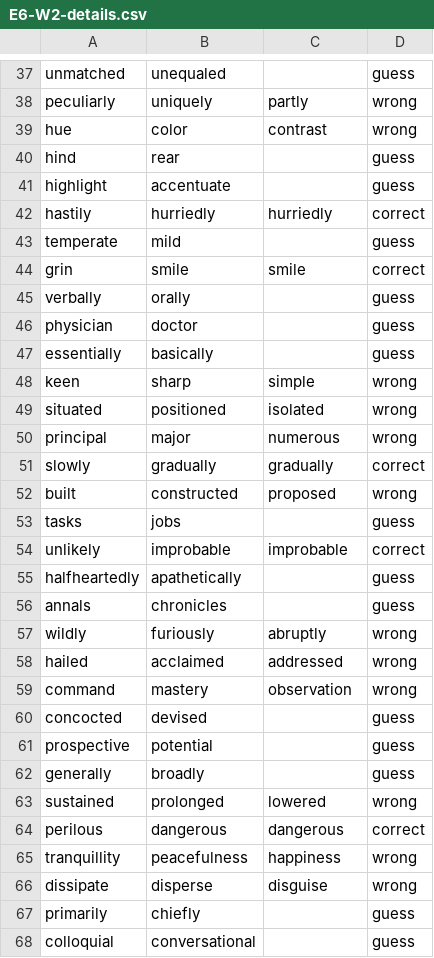
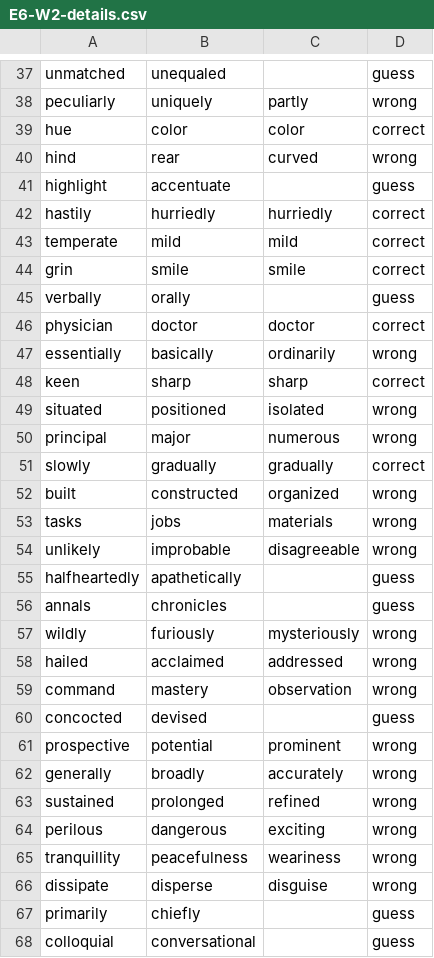
Before and after one commit to suinkangme/Word-Embeddings-Experiments, a CSV file: output_files/E6-W2-details.csv, drawn as a sheet; only a part is shown, gaps mark what is left out; the diff covers the shown part only.

```diff
--- a/output_files/E6-W2-details.csv
+++ b/output_files/E6-W2-details.csv
@@ -38,12 +38,12 @@ unmatched,unequaled,,guess
 peculiarly,uniquely,partly,wrong
-hue,color,contrast,wrong
-hind,rear,,guess
+hue,color,color,correct
+hind,rear,curved,wrong
 highlight,accentuate,,guess
 hastily,hurriedly,hurriedly,correct
-temperate,mild,,guess
+temperate,mild,mild,correct
 grin,smile,smile,correct
 verbally,orally,,guess
-physician,doctor,,guess
-essentially,basically,,guess
-keen,sharp,simple,wrong
+physician,doctor,doctor,correct
+essentially,basically,ordinarily,wrong
+keen,sharp,sharp,correct
 situated,positioned,isolated,wrong
@@ -51,8 +51,8 @@ principal,major,numerous,wrong
 slowly,gradually,gradually,correct
-built,constructed,proposed,wrong
-tasks,jobs,,guess
-unlikely,improbable,improbable,correct
+built,constructed,organized,wrong
+tasks,jobs,materials,wrong
+unlikely,improbable,disagreeable,wrong
 halfheartedly,apathetically,,guess
 annals,chronicles,,guess
-wildly,furiously,abruptly,wrong
+wildly,furiously,mysteriously,wrong
 hailed,acclaimed,addressed,wrong
@@ -60,7 +60,7 @@ command,mastery,observation,wrong
 concocted,devised,,guess
-prospective,potential,,guess
-generally,broadly,,guess
-sustained,prolonged,lowered,wrong
-perilous,dangerous,dangerous,correct
-tranquillity,peacefulness,happiness,wrong
+prospective,potential,prominent,wrong
+generally,broadly,accurately,wrong
+sustained,prolonged,refined,wrong
+perilous,dangerous,exciting,wrong
+tranquillity,peacefulness,weariness,wrong
 dissipate,disperse,disguise,wrong
```
Also changed, not shown: 39 edited cells elsewhere in this file, output_files/E5-W1-details.csv, output_files/E5-W2-details.csv, 2 other files.
